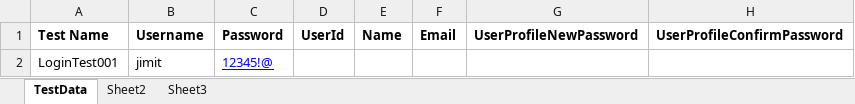
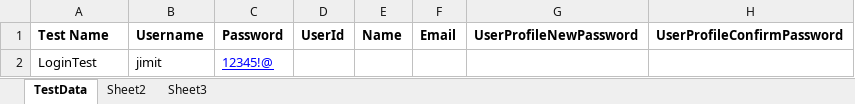
Before and after one commit to jimitdoshi/ZestMoneyAssignment, an Excel workbook: AmazonFlipkartProject/TestData.xlsx, sheet TestData, drawn as a sheet; only a part is shown; values as stored, in another font and other column widths than the file's, no borders; the diff names each change by its address in the sheet, - before the commit and + after, or states it on an @@ line.

Commit message:
code update - attempt 1

```diff
--- a/AmazonFlipkartProject/TestData.xlsx (sheet TestData)
+++ b/AmazonFlipkartProject/TestData.xlsx (sheet TestData)
-A2: LoginTest001
+A2: LoginTest
```
